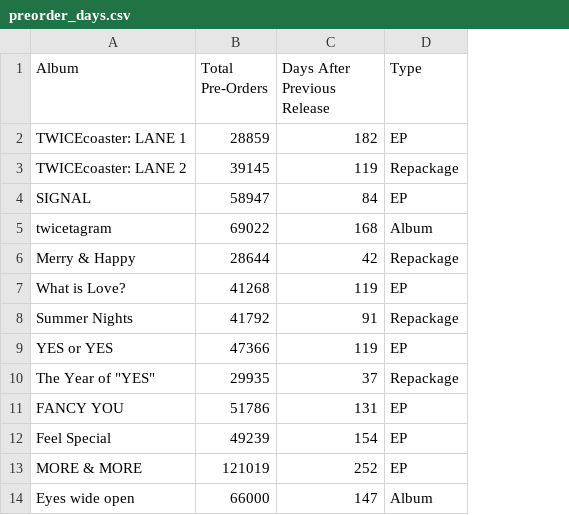
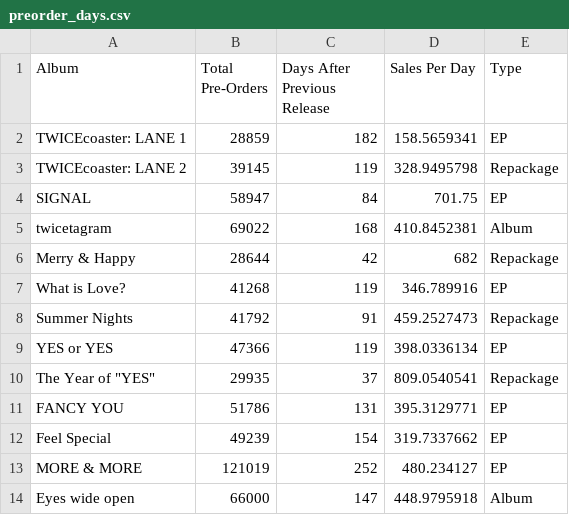
Before and after one commit to ReubenLing/FIT3179, a CSV file: preorder_days.csv, drawn as a sheet; the diff names each change by its address in the sheet, - before the commit and + after, or states it on an @@ line.

Commit message:
Update preorder_days.csv

```diff
--- a/preorder_days.csv
+++ b/preorder_days.csv
+column D (Sales Per Day), rows 2-14: 158.5659341 | 328.9495798 | 701.75 | 410.8452381 | 682 | 346.789916 | 459.2527473 | 398.0336134 | 809.0540541 | 395.3129771 | 319.7337662 | 480.234127 | 448.9795918
```
